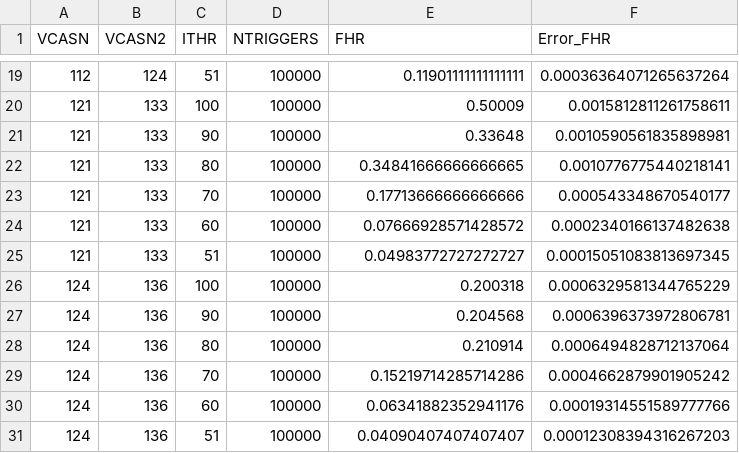
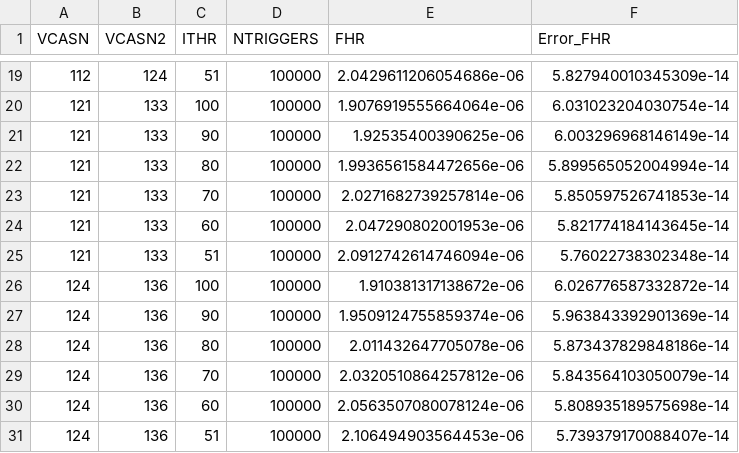
Before and after one commit to p-becht/ALPIDE-code-students, a CSV file: dschledewitz/FakeHitRate.csv, drawn as a sheet; only a part is shown, gaps mark what is left out; the diff covers the shown part only.

```diff
--- a/dschledewitz/FakeHitRate.csv
+++ b/dschledewitz/FakeHitRate.csv
@@ -19,13 +19,13 @@
-112,124,51,100000,0.11901111111111111,0.00036364071265637264
-121,133,100,100000,0.50009,0.0015812811261758611
-121,133,90,100000,0.33648,0.0010590561835898981
-121,133,80,100000,0.34841666666666665,0.0010776775440218141
-121,133,70,100000,0.17713666666666666,0.000543348670540177
-121,133,60,100000,0.07666928571428572,0.0002340166137482638
-121,133,51,100000,0.04983772727272727,0.00015051083813697345
-124,136,100,100000,0.200318,0.0006329581344765229
-124,136,90,100000,0.204568,0.0006396373972806781
-124,136,80,100000,0.210914,0.0006494828712137064
-124,136,70,100000,0.15219714285714286,0.0004662879901905242
-124,136,60,100000,0.06341882352941176,0.00019314551589777766
-124,136,51,100000,0.04090407407407407,0.00012308394316267203
+112,124,51,100000,2.0429611206054686e-06,5.827940010345309e-14
+121,133,100,100000,1.9076919555664064e-06,6.031023204030754e-14
+121,133,90,100000,1.92535400390625e-06,6.003296968146149e-14
+121,133,80,100000,1.9936561584472656e-06,5.899565052004994e-14
+121,133,70,100000,2.0271682739257814e-06,5.850597526741853e-14
+121,133,60,100000,2.047290802001953e-06,5.821774184143645e-14
+121,133,51,100000,2.0912742614746094e-06,5.76022738302348e-14
+124,136,100,100000,1.910381317138672e-06,6.026776587332872e-14
+124,136,90,100000,1.9509124755859374e-06,5.963843392901369e-14
+124,136,80,100000,2.011432647705078e-06,5.873437829848186e-14
+124,136,70,100000,2.0320510864257812e-06,5.843564103050079e-14
+124,136,60,100000,2.0563507080078124e-06,5.808935189575698e-14
+124,136,51,100000,2.106494903564453e-06,5.739379170088407e-14
```
Also changed, not shown: 34 edited cells elsewhere in this file, 1 other file.
